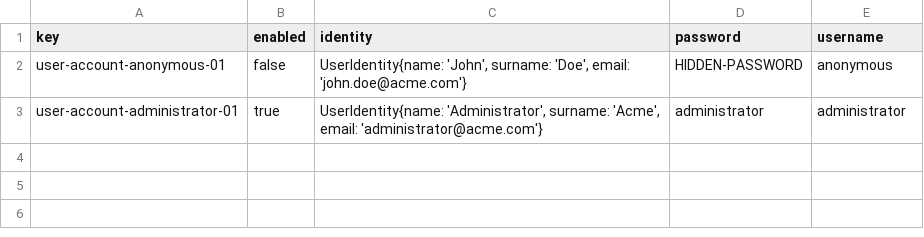
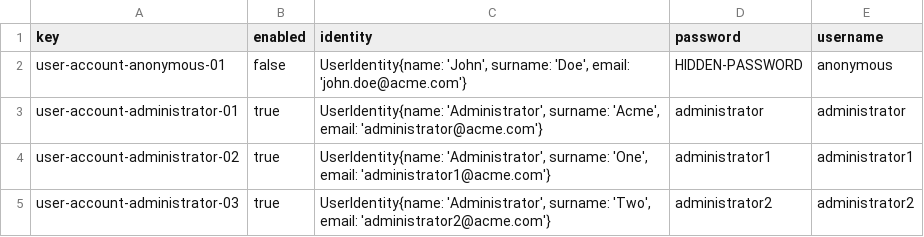
Before and after one commit to G058-DP2/Acme-Starters-C, a CSV file: src/main/resources/WEB-INF/data/initial/batch-01/user-account.csv, drawn as a sheet.

```diff
--- a/src/main/resources/WEB-INF/data/initial/batch-01/user-account.csv
+++ b/src/main/resources/WEB-INF/data/initial/batch-01/user-account.csv
@@ -3 +3,3 @@ user-account-anonymous-01,false,"UserIdentity{name: 'John', surname: 'Doe', emai
 user-account-administrator-01,true,"UserIdentity{name: 'Administrator', surname: 'Acme', email: 'administrator@acme.com'}",administrator,administrator
+user-account-administrator-02,true,"UserIdentity{name: 'Administrator', surname: 'One', email: 'administrator1@acme.com'}",administrator1,administrator1
+user-account-administrator-03,true,"UserIdentity{name: 'Administrator', surname: 'Two', email: 'administrator2@acme.com'}",administrator2,administrator2
```
Also changed, not shown: 1 other file.
